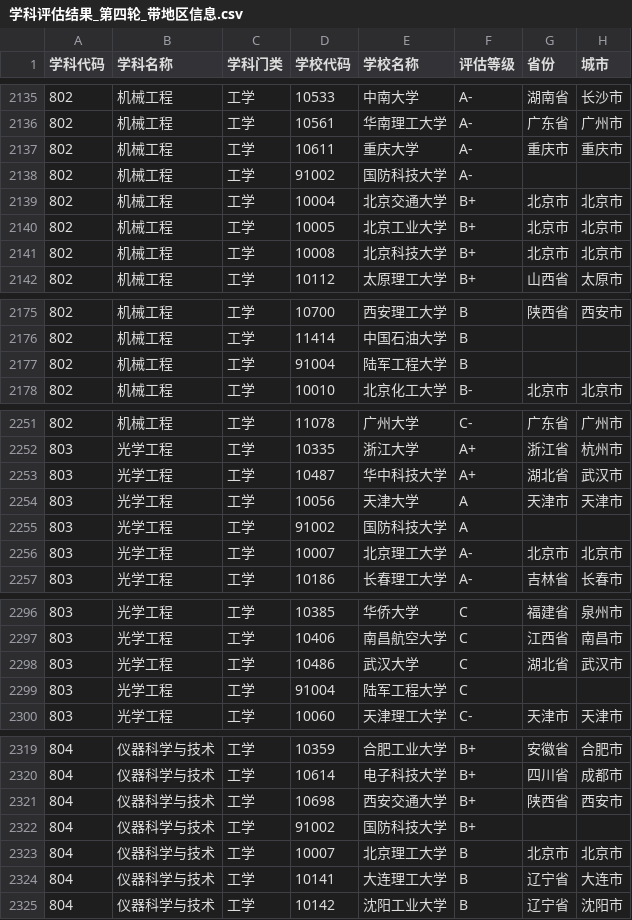
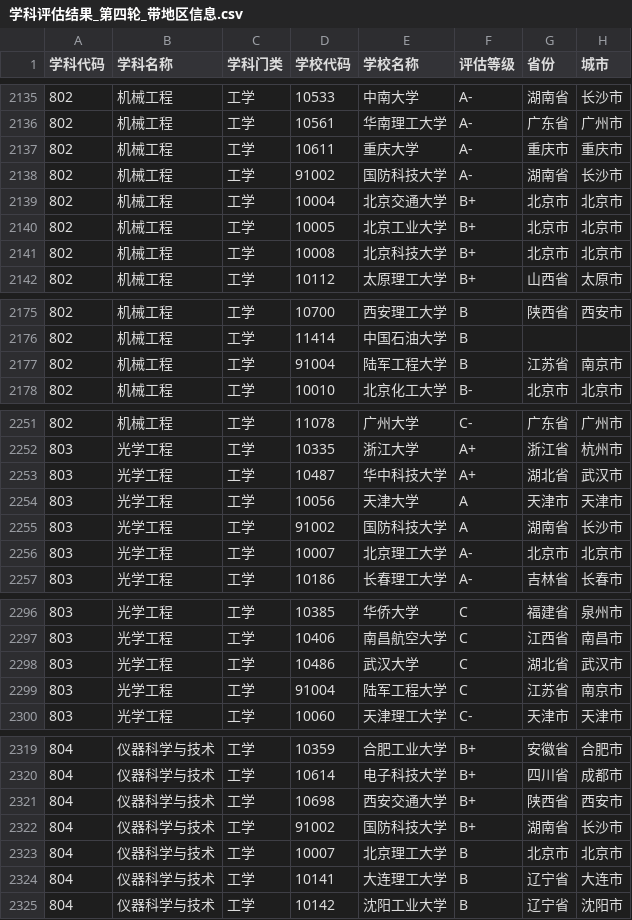
Before and after one commit to JingW-ui/PI-MAPP, a CSV file: project_for_crawler/subject_judgement_crawler_and_vi/学科评估结果_第四轮_带地区信息.csv, drawn as a sheet; only a part is shown, gaps mark what is left out; the diff covers the shown part only.

```diff
--- a/project_for_crawler/subject_judgement_crawler_and_vi/学科评估结果_第四轮_带地区信息.csv
+++ b/project_for_crawler/subject_judgement_crawler_and_vi/学科评估结果_第四轮_带地区信息.csv
@@ -2137,3 +2137,3 @@
 802,机械工程,工学,10611,重庆大学,A-,重庆市,重庆市
-802,机械工程,工学,91002,国防科技大学,A-,,
+802,机械工程,工学,91002,国防科技大学,A-,湖南省,长沙市
 802,机械工程,工学,10004,北京交通大学,B+,北京市,北京市
@@ -2176,3 +2176,3 @@
 802,机械工程,工学,11414,中国石油大学,B,,
-802,机械工程,工学,91004,陆军工程大学,B,,
+802,机械工程,工学,91004,陆军工程大学,B,江苏省,南京市
 802,机械工程,工学,10010,北京化工大学,B-,北京市,北京市
@@ -2254,3 +2254,3 @@
 803,光学工程,工学,10056,天津大学,A,天津市,天津市
-803,光学工程,工学,91002,国防科技大学,A,,
+803,光学工程,工学,91002,国防科技大学,A,湖南省,长沙市
 803,光学工程,工学,10007,北京理工大学,A-,北京市,北京市
@@ -2298,3 +2298,3 @@
 803,光学工程,工学,10486,武汉大学,C,湖北省,武汉市
-803,光学工程,工学,91004,陆军工程大学,C,,
+803,光学工程,工学,91004,陆军工程大学,C,江苏省,南京市
 803,光学工程,工学,10060,天津理工大学,C-,天津市,天津市
@@ -2321,3 +2321,3 @@
 804,仪器科学与技术,工学,10698,西安交通大学,B+,陕西省,西安市
-804,仪器科学与技术,工学,91002,国防科技大学,B+,,
+804,仪器科学与技术,工学,91002,国防科技大学,B+,湖南省,长沙市
 804,仪器科学与技术,工学,10007,北京理工大学,B,北京市,北京市
```
Also changed, not shown: 54 edited cells elsewhere in this file, 3 other files.
